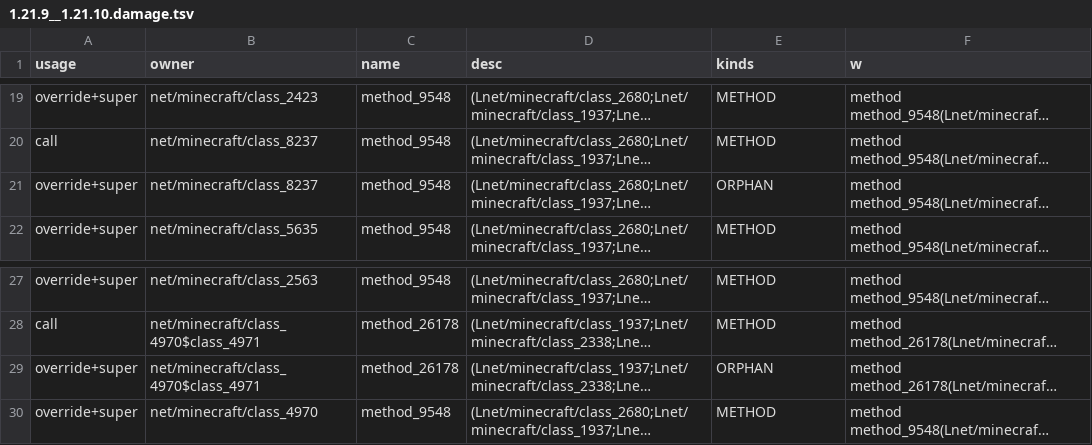
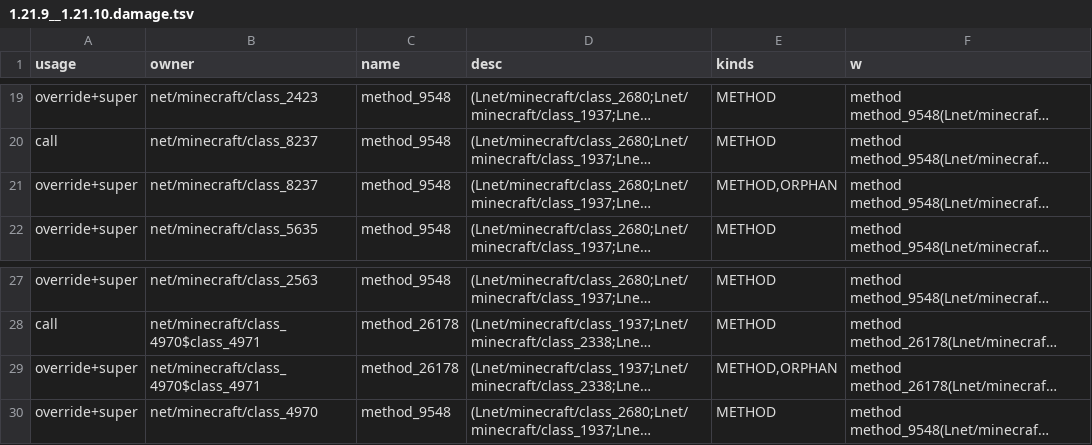
Before and after one commit to dextawa/CenturyBridge, a TSV file: core/segments/damage/1.21.9__1.21.10.damage.tsv, drawn as a sheet; only a part is shown, gaps mark what is left out; long unchanged cells end in …; the diff names each change by its address in the sheet, - before the commit and + after, or states it on an @@ line.

```diff
--- a/core/segments/damage/1.21.9__1.21.10.damage.tsv
+++ b/core/segments/damage/1.21.9__1.21.10.damage.tsv
-E21 (kinds): ORPHAN
+E21 (kinds): METHOD,ORPHAN
-E29 (kinds): ORPHAN
+E29 (kinds): METHOD,ORPHAN
```
Also changed, not shown: core/segments/damage/1.21.6__1.21.7.damage.tsv, core/segments/damage/1.21__1.21.1.damage.tsv, 12 other files.
